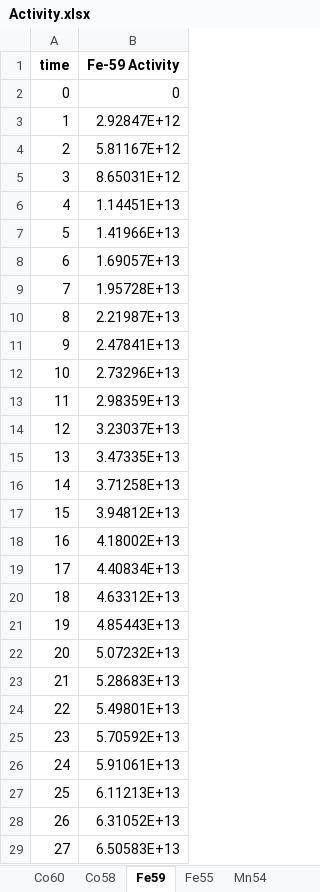
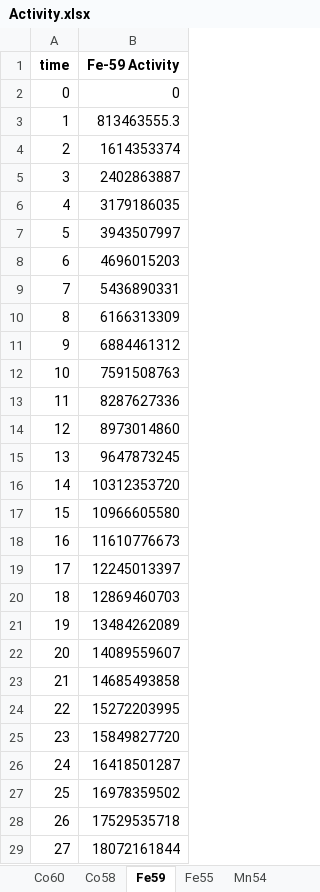
Before and after one commit to fbaker99/Masters, an Excel workbook: UNB/Activity.xlsx, sheet Fe59, drawn as a sheet; only a part is shown; values as stored, in another font and other column widths than the file's, no borders; the diff covers the shown part only; the diff names each change by its address in the sheet, - before the commit and + after, or states it on an @@ line.

```diff
--- a/UNB/Activity.xlsx (sheet Fe59)
+++ b/UNB/Activity.xlsx (sheet Fe59)
-B3 (Fe-59 Activity): 2.92847E+12
+B3 (Fe-59 Activity): 813463555.3
-B4 (Fe-59 Activity): 5.81167E+12
+B4 (Fe-59 Activity): 1614353374
-B5 (Fe-59 Activity): 8.65031E+12
+B5 (Fe-59 Activity): 2402863887
-B6 (Fe-59 Activity): 1.14451E+13
+B6 (Fe-59 Activity): 3179186035
-B7 (Fe-59 Activity): 1.41966E+13
+B7 (Fe-59 Activity): 3943507997
-B8 (Fe-59 Activity): 1.69057E+13
+B8 (Fe-59 Activity): 4696015203
-B9 (Fe-59 Activity): 1.95728E+13
+B9 (Fe-59 Activity): 5436890331
-B10 (Fe-59 Activity): 2.21987E+13
+B10 (Fe-59 Activity): 6166313309
-B11 (Fe-59 Activity): 2.47841E+13
+B11 (Fe-59 Activity): 6884461312
-B12 (Fe-59 Activity): 2.73296E+13
+B12 (Fe-59 Activity): 7591508763
-B13 (Fe-59 Activity): 2.98359E+13
+B13 (Fe-59 Activity): 8287627336
-B14 (Fe-59 Activity): 3.23037E+13
+B14 (Fe-59 Activity): 8973014860
-B15 (Fe-59 Activity): 3.47335E+13
+B15 (Fe-59 Activity): 9647873245
-B16 (Fe-59 Activity): 3.71258E+13
+B16 (Fe-59 Activity): 10312353720
-B17 (Fe-59 Activity): 3.94812E+13
+B17 (Fe-59 Activity): 10966605580
-B18 (Fe-59 Activity): 4.18002E+13
+B18 (Fe-59 Activity): 11610776673
-B19 (Fe-59 Activity): 4.40834E+13
+B19 (Fe-59 Activity): 12245013397
-B20 (Fe-59 Activity): 4.63312E+13
+B20 (Fe-59 Activity): 12869460703
-B21 (Fe-59 Activity): 4.85443E+13
+B21 (Fe-59 Activity): 13484262089
-B22 (Fe-59 Activity): 5.07232E+13
+B22 (Fe-59 Activity): 14089559607
-B23 (Fe-59 Activity): 5.28683E+13
+B23 (Fe-59 Activity): 14685493858
-B24 (Fe-59 Activity): 5.49801E+13
+B24 (Fe-59 Activity): 15272203995
-B25 (Fe-59 Activity): 5.70592E+13
+B25 (Fe-59 Activity): 15849827720
-B26 (Fe-59 Activity): 5.91061E+13
+B26 (Fe-59 Activity): 16418501287
-B27 (Fe-59 Activity): 6.11213E+13
+B27 (Fe-59 Activity): 16978359502
-B28 (Fe-59 Activity): 6.31052E+13
+B28 (Fe-59 Activity): 17529535718
-B29 (Fe-59 Activity): 6.50583E+13
+B29 (Fe-59 Activity): 18072161844
```
Also changed, not shown: 573 edited cells elsewhere in this sheet, sheet Ni63, sheet Cr51, sheet Co58, sheet Co60, sheet Fe55, sheet Mn54.
